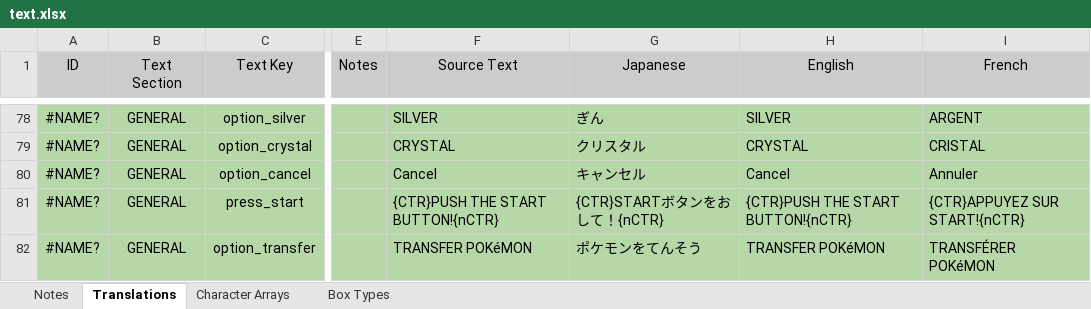
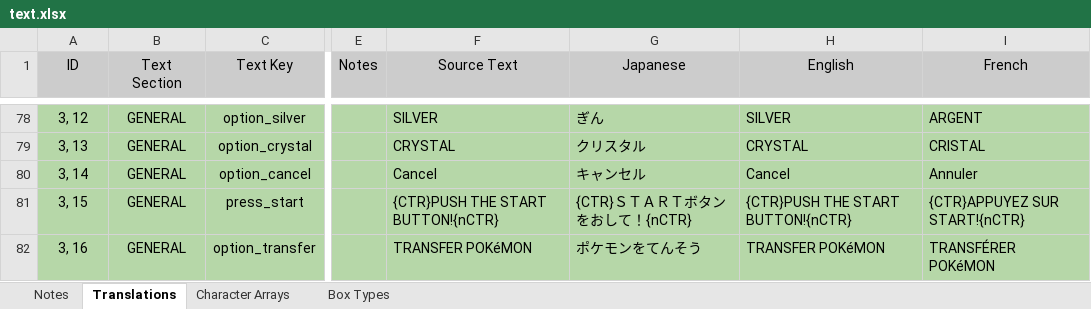
Before and after one commit to GearsProgress/Poke_Transporter_GB, an Excel workbook: tools/text_helper/text.xlsx, sheet Translations, drawn as a sheet; only a part is shown, gaps mark what is left out; values as stored, in another font and other column widths than the file's, no borders; charts and pictures and conditional formats and table styles not drawn; the diff covers the shown part only; the diff names each change by its address in the sheet, - before the commit and + after, or states it on an @@ line.

```diff
--- a/tools/text_helper/text.xlsx (sheet Translations)
+++ b/tools/text_helper/text.xlsx (sheet Translations)
-A78 (ID): #NAME?
+A78 (ID): 3, 12
-A79 (ID): #NAME?
+A79 (ID): 3, 13
-A80 (ID): #NAME?
+A80 (ID): 3, 14
-A81 (ID): #NAME?
+A81 (ID): 3, 15
-G81 (Japanese): {CTR}STARTボタンをおして！{nCTR}
+G81 (Japanese): {CTR}ＳＴＡＲＴボタンをおして！{nCTR}
-A82 (ID): #NAME?
+A82 (ID): 3, 16
```
Also changed, not shown: 7 added rows, 413 edited cells and cell formats elsewhere in this sheet, sheet Character Arrays, formulas that keep their value, charts or pictures.
